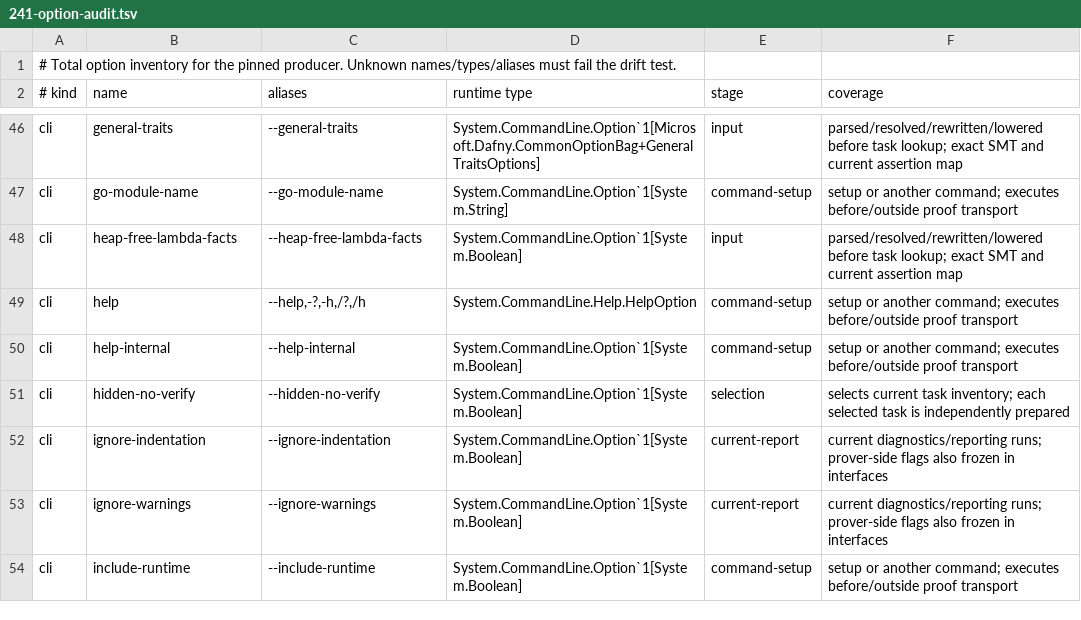
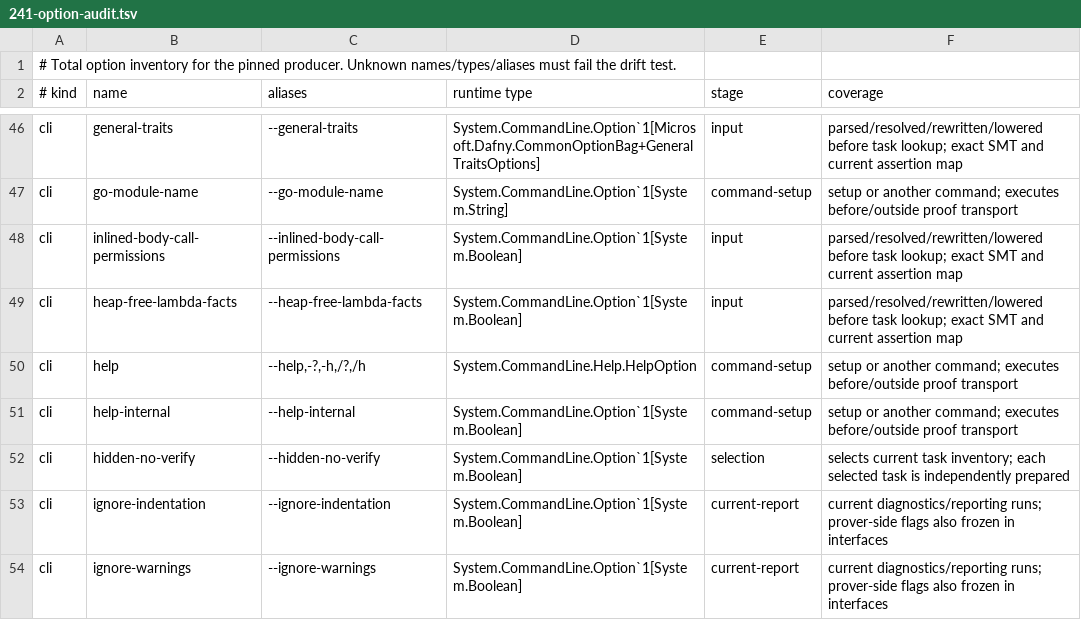
Before and after one commit to erniecohen/dafny, a TSV file: docs/dev/design/241-option-audit.tsv, drawn as a sheet; only a part is shown, gaps mark what is left out; the shorter side is filled out with more unchanged rows; the diff names each change by its address in the sheet, - before the commit and + after, or states it on an @@ line.

```diff
--- a/docs/dev/design/241-option-audit.tsv
+++ b/docs/dev/design/241-option-audit.tsv
+row 48: cli | inlined-body-call-permissions | --inlined-body-call-permissions | System.CommandLine.Option`1[System.Boolean] | input | parsed/resolved/rewritten/lowered before task lookup; exact SMT and current assertion map
```
Also changed, not shown: 14 other files.
